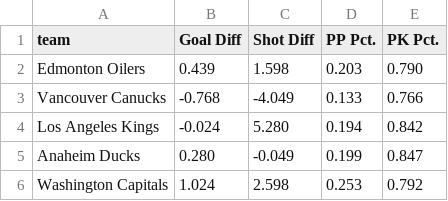
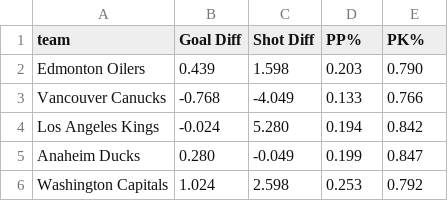
Before and after one commit to mrbrins82/mrbrins82.github.io, a TSV file: teamstats_20162017.tsv, drawn as a sheet; only a part is shown.

```diff
--- a/teamstats_20162017.tsv
+++ b/teamstats_20162017.tsv
@@ -1,2 +1,2 @@
-team	Goal Diff	Shot Diff	PP Pct.	PK Pct.
+team	Goal Diff	Shot Diff	PP%	PK%
 Edmonton Oilers	0.439	1.598	0.203	0.790
```
Also changed, not shown: 1 other file.
